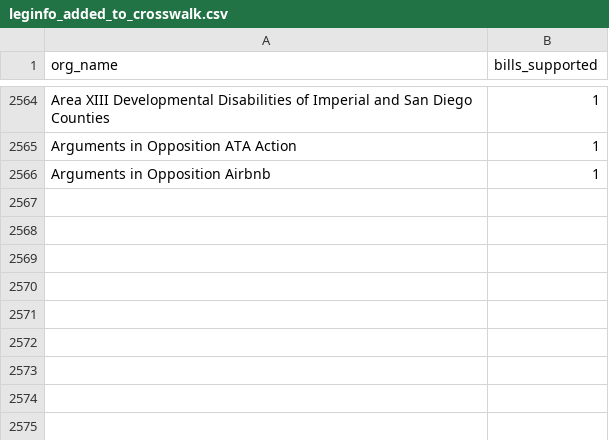
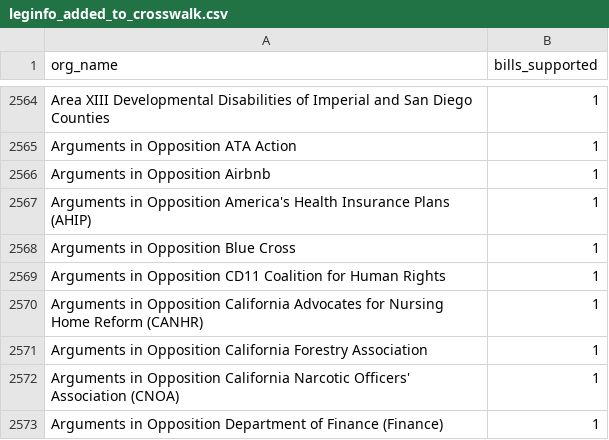
Before and after one commit to Nall-Group/california-groups-disambiguation, a CSV file: org_names_for_cleaning/leginfo_added_to_crosswalk.csv, drawn as a sheet; only a part is shown, gaps mark what is left out; the diff names each change by its address in the sheet, - before the commit and + after, or states it on an @@ line.

```diff
--- a/org_names_for_cleaning/leginfo_added_to_crosswalk.csv
+++ b/org_names_for_cleaning/leginfo_added_to_crosswalk.csv
+row 2567: Arguments in Opposition America's Health Insurance Plans (AHIP) | 1
+row 2568: Arguments in Opposition Blue Cross | 1
+row 2569: Arguments in Opposition CD11 Coalition for Human Rights | 1
+row 2570: Arguments in Opposition California Advocates for Nursing Home Reform (CANHR) | 1
+row 2571: Arguments in Opposition California Forestry Association | 1
+row 2572: Arguments in Opposition California Narcotic Officers' Association (CNOA) | 1
+row 2573: Arguments in Opposition Department of Finance (Finance) | 1
```
Also changed, not shown: 1 other file.
